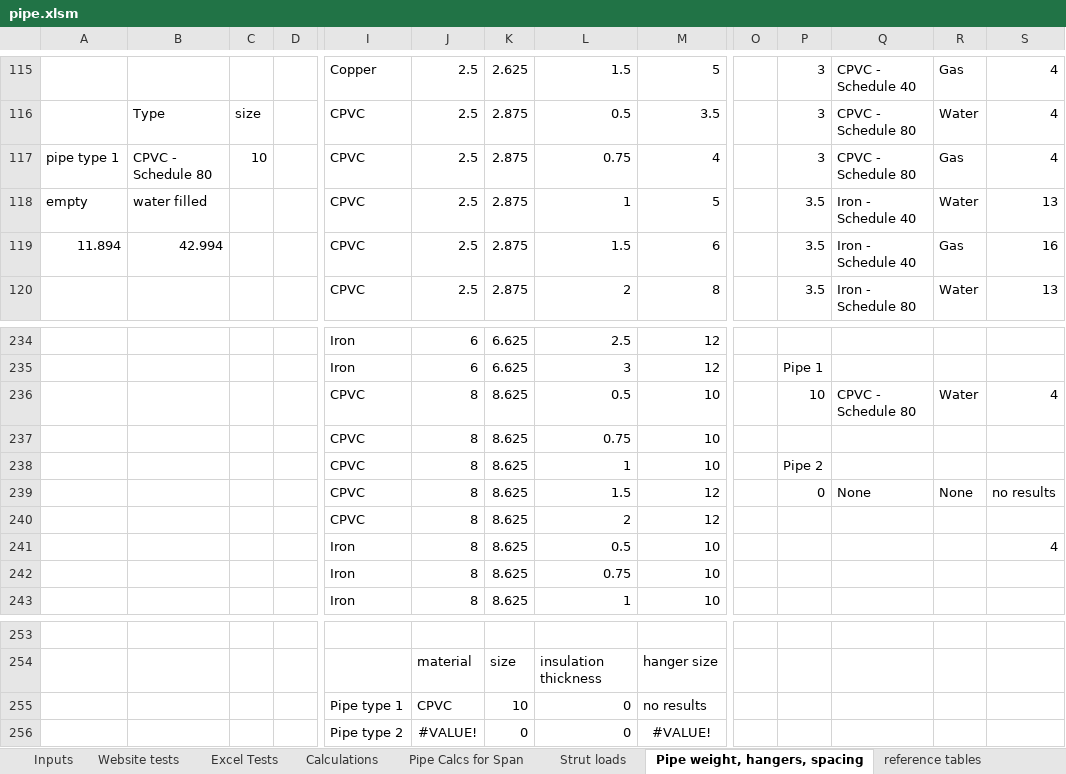
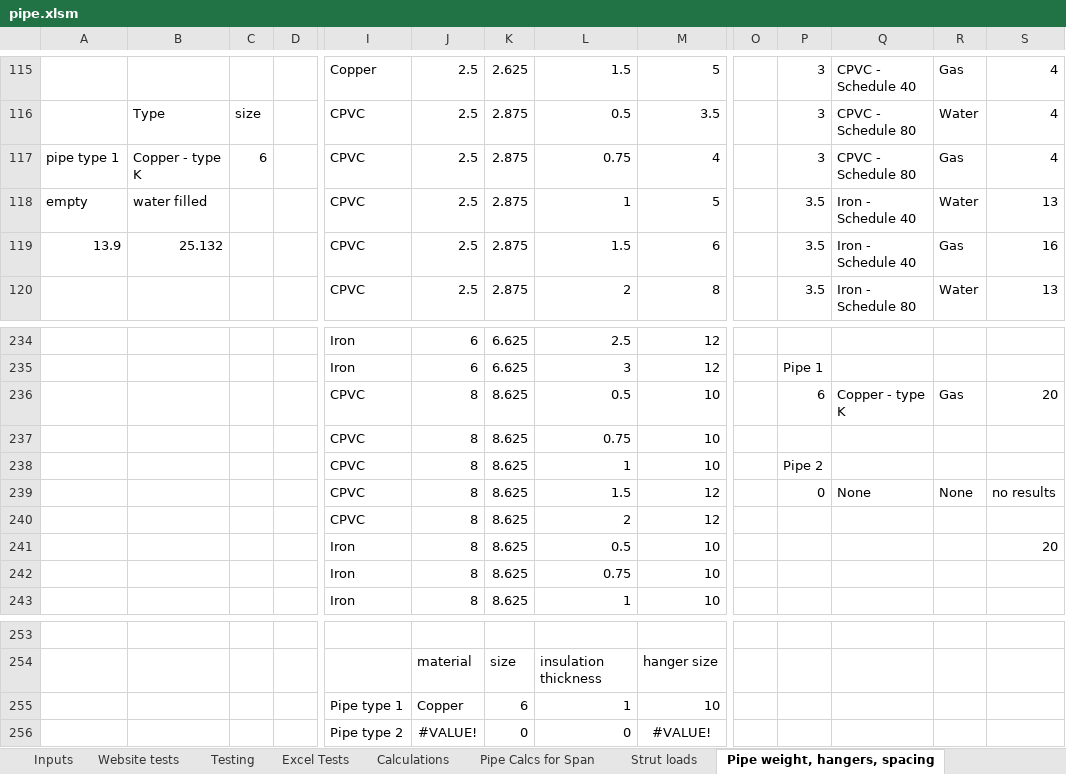
Before and after one commit to david-skocic-nvent/CPQ_Automation, an Excel workbook: worksheets/pipe.xlsm, sheet Pipe weight, hangers, spacing, drawn as a sheet; only a part is shown, gaps mark what is left out; values as stored, in another font and other column widths than the file's, no borders; table styles not drawn; removed rows and columns are numbered as before the commit, all else as after; rows hold the shown columns only; the diff names each change by its address in the sheet, - before the commit and + after, or states it on an @@ line.

Commit message:
Added worksheets. Improved VBA. Conduit sheet now works

```diff
--- a/worksheets/pipe.xlsm (sheet Pipe weight, hangers, spacing)
+++ b/worksheets/pipe.xlsm (sheet Pipe weight, hangers, spacing)
+sheet tab: Testing
-B117: CPVC - Schedule 80
+B117: Copper - type K
-C117: 10
+C117: 6
-A119: 11.894
+A119: 13.9
-B119: 42.994
+B119: 25.132
-P236: 10
+P236: 6
-Q236: CPVC - Schedule 80
+Q236: Copper - type K
-R236: Water
+R236: Gas
-S236: 4
+S236: 20
-S241: 4
+S241: 20
-row 255:  |  |  |  | Pipe type 1 | CPVC | 10 | 0 | no results
+row 255:  |  |  |  | Pipe type 1 | Copper | 6 | 1 | 10
```
Also changed, not shown: sheet Pipe Calcs for Span, sheet Calculations, sheet Website tests, sheet Inputs, sheet Strut loads, charts or pictures, 5 other files.
